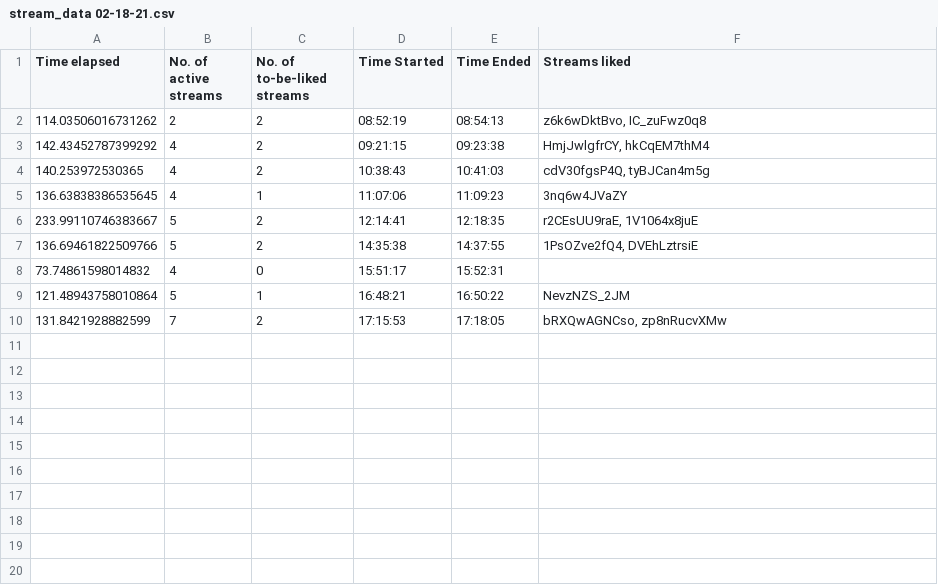
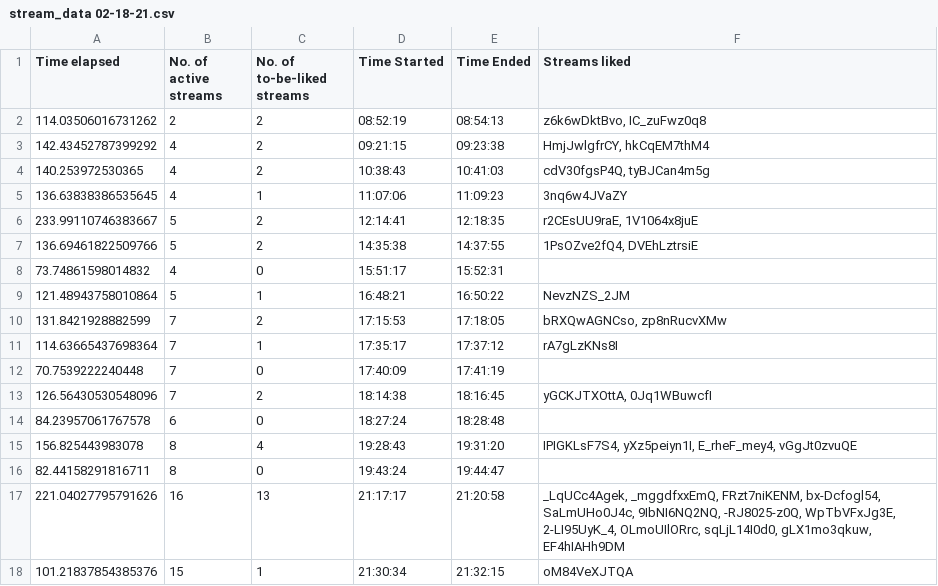
Before and after one commit to H-isaac23/Youtube-Streams-Liker, a CSV file: Stream data/stream_data 02-18-21.csv, drawn as a sheet; the diff names each change by its address in the sheet, - before the commit and + after, or states it on an @@ line.

Commit message:
stream data 2-18-21(3)

```diff
--- a/Stream data/stream_data 02-18-21.csv
+++ b/Stream data/stream_data 02-18-21.csv
+row 11: 114.63665437698364 | 7 | 1 | 17:35:17 | 17:37:12 | rA7gLzKNs8I
+row 12: 70.7539222240448 | 7 | 0 | 17:40:09 | 17:41:19
+row 13: 126.56430530548096 | 7 | 2 | 18:14:38 | 18:16:45 | yGCKJTXOttA, 0Jq1WBuwcfI
+row 14: 84.23957061767578 | 6 | 0 | 18:27:24 | 18:28:48
+row 15: 156.825443983078 | 8 | 4 | 19:28:43 | 19:31:20 | IPIGKLsF7S4, yXz5peiyn1I, E_rheF_mey4, vGgJt0zvuQE
+row 16: 82.44158291816711 | 8 | 0 | 19:43:24 | 19:44:47
+row 17: 221.04027795791626 | 16 | 13 | 21:17:17 | 21:20:58 | _LqUCc4Agek, _mggdfxxEmQ, FRzt7niKENM, bx-Dcfogl54, SaLmUHo0J4c, 9IbNI6NQ2NQ, -RJ8025-z0Q, WpTbVFxJg3E, 2-LI95UyK_4, OLmoUIlORrc, sqLjL14I0d0, gLX1mo3qkuw, EF4hIAHh9DM
+row 18: 101.21837854385376 | 15 | 1 | 21:30:34 | 21:32:15 | oM84VeXJTQA
```
